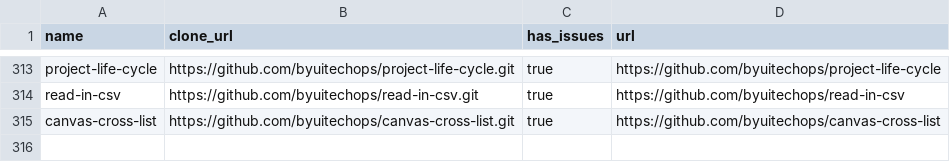
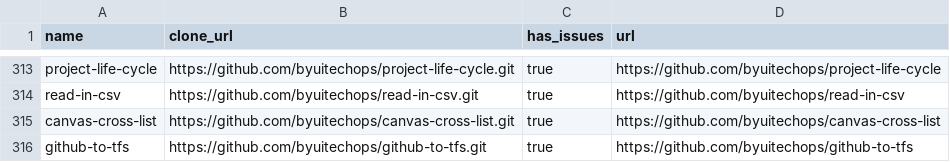
Before and after one commit to byuitechops/github-to-tfs, a CSV file: repos.csv, drawn as a sheet; only a part is shown, gaps mark what is left out.

```diff
--- a/repos.csv
+++ b/repos.csv
@@ -315 +315,2 @@
 "canvas-cross-list","https://github.com/byuitechops/canvas-cross-list.git",true,"https://github.com/byuitechops/canvas-cross-list"
+"github-to-tfs","https://github.com/byuitechops/github-to-tfs.git",true,"https://github.com/byuitechops/github-to-tfs"
```
Also changed, not shown: 1 other file.
